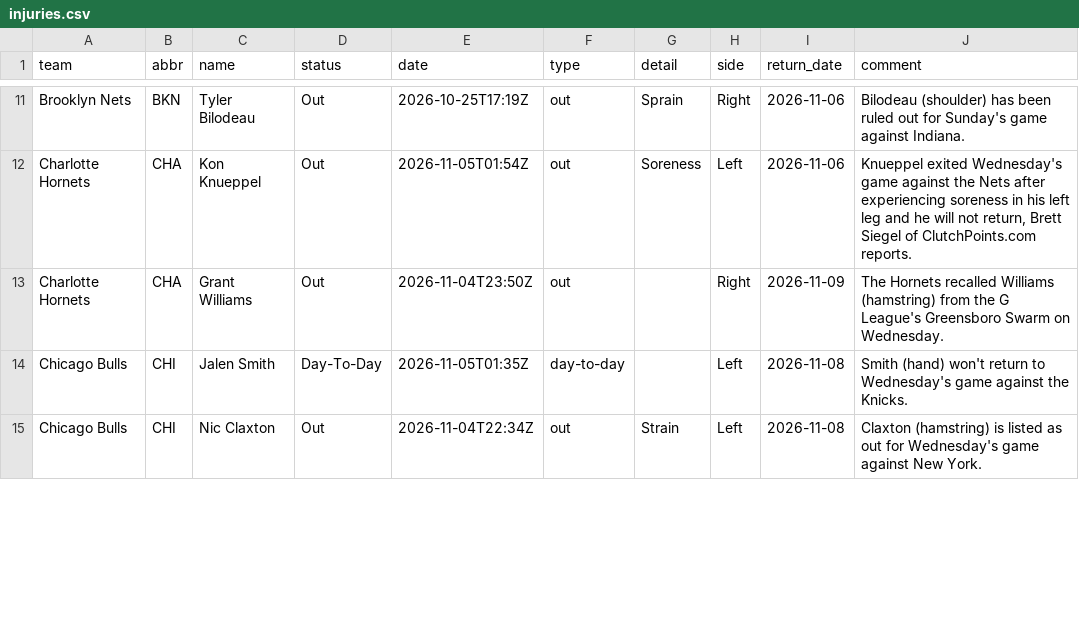
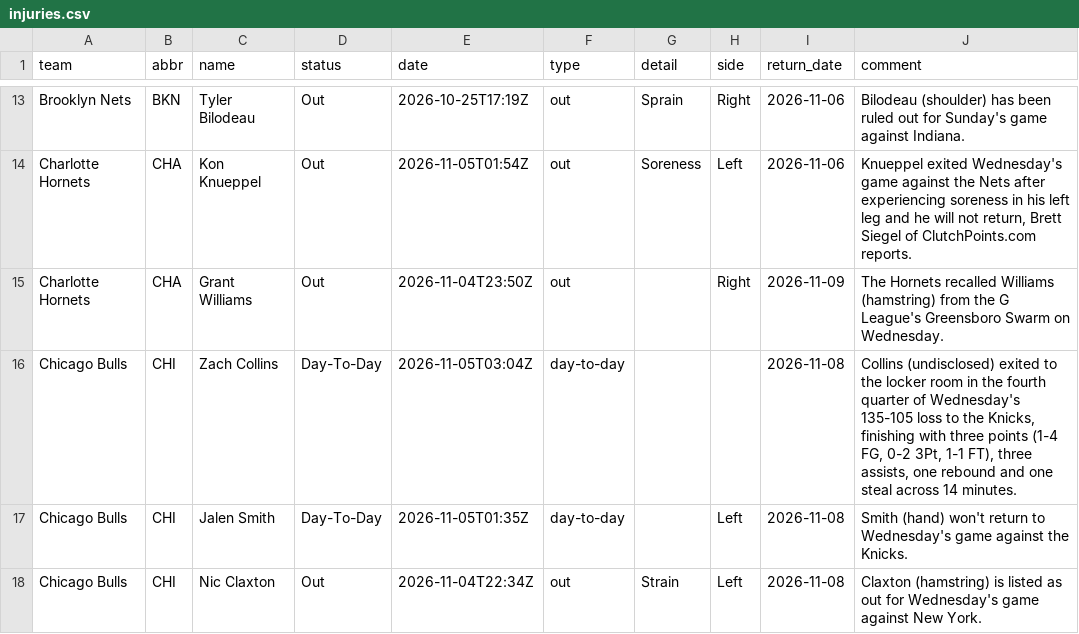
Before and after one commit to jvector26/JIMBO, a CSV file: live/2026/injuries.csv, drawn as a sheet; only a part is shown, gaps mark what is left out; the diff covers the shown part only.

```diff
--- a/live/2026/injuries.csv
+++ b/live/2026/injuries.csv
@@ -13,2 +15,3 @@ Charlotte Hornets,CHA,Kon Knueppel,Out,2026-11-05T01:54Z,out,Soreness,Left,2026-
 Charlotte Hornets,CHA,Grant Williams,Out,2026-11-04T23:50Z,out,,Right,2026-11-09,The Hornets recalled Williams (hamstring) from the G League's Greensboro Swarm on Wednesday.
+Chicago Bulls,CHI,Zach Collins,Day-To-Day,2026-11-05T03:04Z,day-to-day,,,2026-11-08,"Collins (undisclosed) exited to the locker room in the fourth quarter of Wednesday's 135-105 loss to the Knicks, finishing with three points (1-4 FG, 0-2 3Pt, 1-1 FT), three assists, one rebound and one steal across 14 minutes."
 Chicago Bulls,CHI,Jalen Smith,Day-To-Day,2026-11-05T01:35Z,day-to-day,,Left,2026-11-08,Smith (hand) won't return to Wednesday's game against the Knicks.
```
Also changed, not shown: 6 added rows and 5 edited cells elsewhere in this file, live/2026/games_meta.csv, live/2026/pregame.csv, 34 other files.
